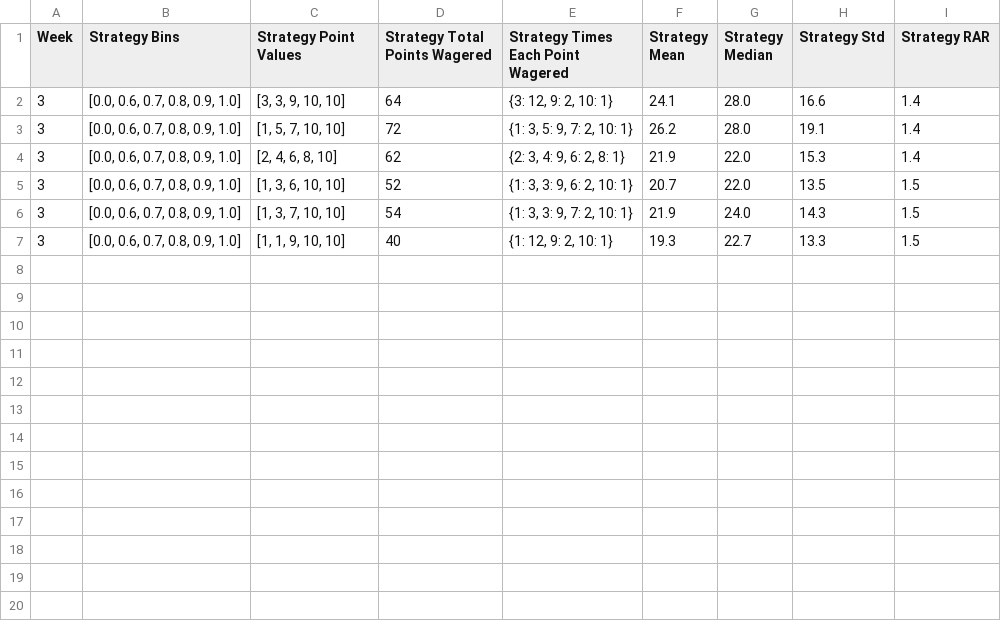
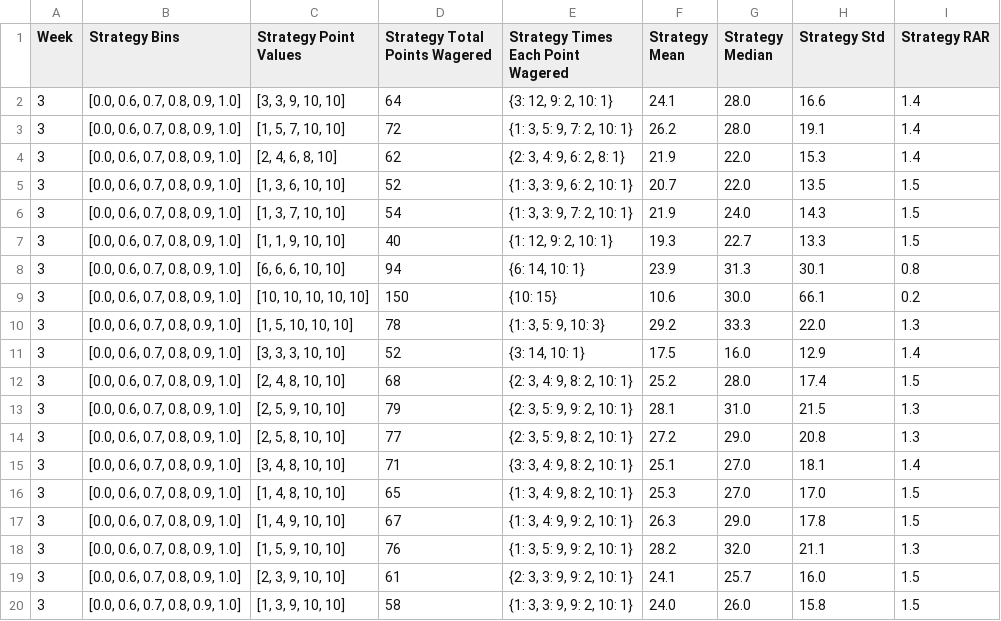
Before and after one commit to mbcollins2/pickems, a CSV file: results.csv, drawn as a sheet; the diff names each change by its address in the sheet, - before the commit and + after, or states it on an @@ line.

Commit message:
Week 3 picks complete

```diff
--- a/results.csv
+++ b/results.csv
+row 8: 3 | [0.0, 0.6, 0.7, 0.8, 0.9, 1.0] | [6, 6, 6, 10, 10] | 94 | {6: 14, 10: 1} | 23.9 | 31.3 | 30.1 | 0.8
+row 9: 3 | [0.0, 0.6, 0.7, 0.8, 0.9, 1.0] | [10, 10, 10, 10, 10] | 150 | {10: 15} | 10.6 | 30.0 | 66.1 | 0.2
+row 10: 3 | [0.0, 0.6, 0.7, 0.8, 0.9, 1.0] | [1, 5, 10, 10, 10] | 78 | {1: 3, 5: 9, 10: 3} | 29.2 | 33.3 | 22.0 | 1.3
+row 11: 3 | [0.0, 0.6, 0.7, 0.8, 0.9, 1.0] | [3, 3, 3, 10, 10] | 52 | {3: 14, 10: 1} | 17.5 | 16.0 | 12.9 | 1.4
+row 12: 3 | [0.0, 0.6, 0.7, 0.8, 0.9, 1.0] | [2, 4, 8, 10, 10] | 68 | {2: 3, 4: 9, 8: 2, 10: 1} | 25.2 | 28.0 | 17.4 | 1.5
+row 13: 3 | [0.0, 0.6, 0.7, 0.8, 0.9, 1.0] | [2, 5, 9, 10, 10] | 79 | {2: 3, 5: 9, 9: 2, 10: 1} | 28.1 | 31.0 | 21.5 | 1.3
+row 14: 3 | [0.0, 0.6, 0.7, 0.8, 0.9, 1.0] | [2, 5, 8, 10, 10] | 77 | {2: 3, 5: 9, 8: 2, 10: 1} | 27.2 | 29.0 | 20.8 | 1.3
+row 15: 3 | [0.0, 0.6, 0.7, 0.8, 0.9, 1.0] | [3, 4, 8, 10, 10] | 71 | {3: 3, 4: 9, 8: 2, 10: 1} | 25.1 | 27.0 | 18.1 | 1.4
+row 16: 3 | [0.0, 0.6, 0.7, 0.8, 0.9, 1.0] | [1, 4, 8, 10, 10] | 65 | {1: 3, 4: 9, 8: 2, 10: 1} | 25.3 | 27.0 | 17.0 | 1.5
+row 17: 3 | [0.0, 0.6, 0.7, 0.8, 0.9, 1.0] | [1, 4, 9, 10, 10] | 67 | {1: 3, 4: 9, 9: 2, 10: 1} | 26.3 | 29.0 | 17.8 | 1.5
+row 18: 3 | [0.0, 0.6, 0.7, 0.8, 0.9, 1.0] | [1, 5, 9, 10, 10] | 76 | {1: 3, 5: 9, 9: 2, 10: 1} | 28.2 | 32.0 | 21.1 | 1.3
+row 19: 3 | [0.0, 0.6, 0.7, 0.8, 0.9, 1.0] | [2, 3, 9, 10, 10] | 61 | {2: 3, 3: 9, 9: 2, 10: 1} | 24.1 | 25.7 | 16.0 | 1.5
+row 20: 3 | [0.0, 0.6, 0.7, 0.8, 0.9, 1.0] | [1, 3, 9, 10, 10] | 58 | {1: 3, 3: 9, 9: 2, 10: 1} | 24.0 | 26.0 | 15.8 | 1.5
```
Also changed, not shown: 1 other file.
